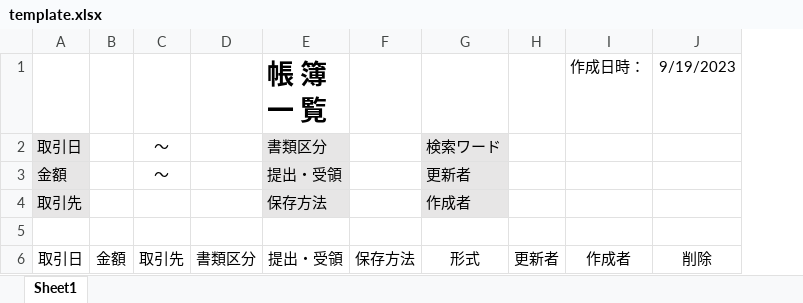
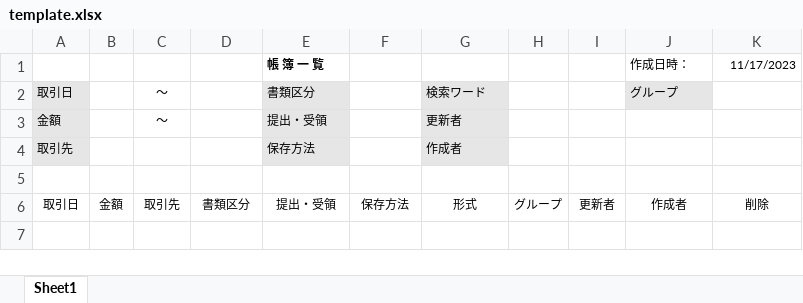
Before and after one commit to AstFujimura/denshichobo, an Excel workbook: public/xlsx/template.xlsx, sheet Sheet1, drawn as a sheet; values as stored, in another font and other column widths than the file's, no borders; addresses are those after the commit; the diff names each change by its address in the sheet, - before the commit and + after, or states it on an @@ line.

Commit message:
excel

```diff
--- a/public/xlsx/template.xlsx (sheet Sheet1)
+++ b/public/xlsx/template.xlsx (sheet Sheet1)
+column H, row 6: グループ
@@ E1:E4 text size: smaller @@
@@ J1:K1 text size: smaller @@
-K1: 9/19/2023
+K1: 11/17/2023
@@ A2:A4 text size: smaller @@
@@ C2:C3 text size: smaller @@
@@ G2:G4 text size: smaller @@
-J2 (作成日時：): (empty)
+J2 (作成日時：): グループ
-J2 fill: none
+J2 fill: #E7E6E6
@@ A6:G6 text size: smaller @@
@@ I6:K6 text size: smaller @@
```
Also changed, not shown: 9 other files.
